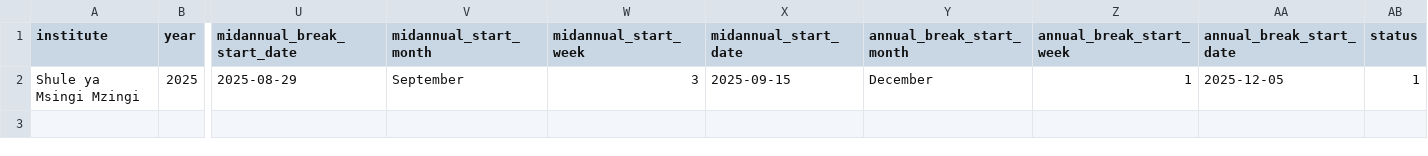
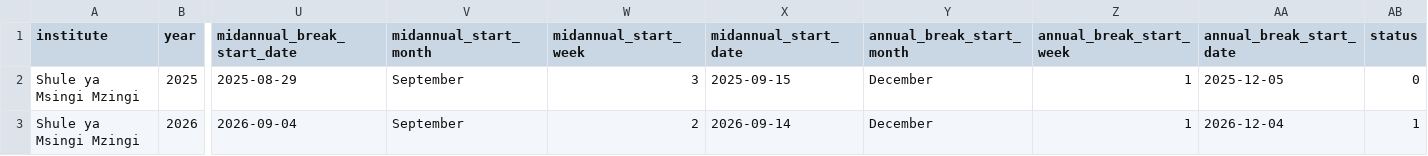
Before and after one commit to Ryobalj/jamiikazini-pro, a CSV file: syllabus/csv/annual_calendar.csv, drawn as a sheet; only a part is shown, gaps mark what is left out; rows hold the shown columns only; the diff names each change by its address in the sheet, - before the commit and + after, or states it on an @@ line.

Commit message:
feat: seed 2026 school calendar, deactivate 2025
Added the official 2026 term calendar (Wizara ya Elimu, Sayansi na
Teknolojia - Kalenda ya Mihula ya Masomo kwa Shule za Awali, Msingi na
Sekondari, Mwaka 2026) and marked 2025 inactive:
- Muhula I: opens 13/01/2026, short break 27/03-08/04, closes 05/06/2026
- Muhula II: opens 06/07/2026, short break 04/09-14/09, closes 04/12/2026
- 194 total school days (96 + 98), matching the official circular exactly
Week-of-month values derived the same way the existing 2025 row was
computed (week = min(4, ceil(day/7))), verified against every date in
that row before applying it to 2026.

seed_annual_calendar is already wired into build.sh, so this takes
effect automatically on the next deploy - no manual seeding step
needed in production.

Also fixed a real gap found while doing this: the "Active" (status)
flag on AnnualCalendar was pure bookkeeping - AnnualCalendarViewSet's
list endpoint returned every calendar regardless of status, and the
frontend's calendar picker just auto-selected whichever had the
highest year among ALL of them. Marking 2025 inactive would have had
no actual effect on what teachers could pick. Filtered the list action
to status=True only; retrieve-by-id is untouched, so a Scheme already
built against the now-inactive 2025 calendar keeps working. Verified
via the real ViewSet with JWT auth: list returns only 2026, direct
retrieve of the 2025 row by id still succeeds.

```diff
--- a/syllabus/csv/annual_calendar.csv
+++ b/syllabus/csv/annual_calendar.csv
-AB2 (status): 1
+AB2 (status): 0
+row 3: Shule ya Msingi Mzingi | 2026 | 2026-09-04 | September | 2 | 2026-09-14 | December | 1 | 2026-12-04 | 1
```
Also changed, not shown: 1 other file.
